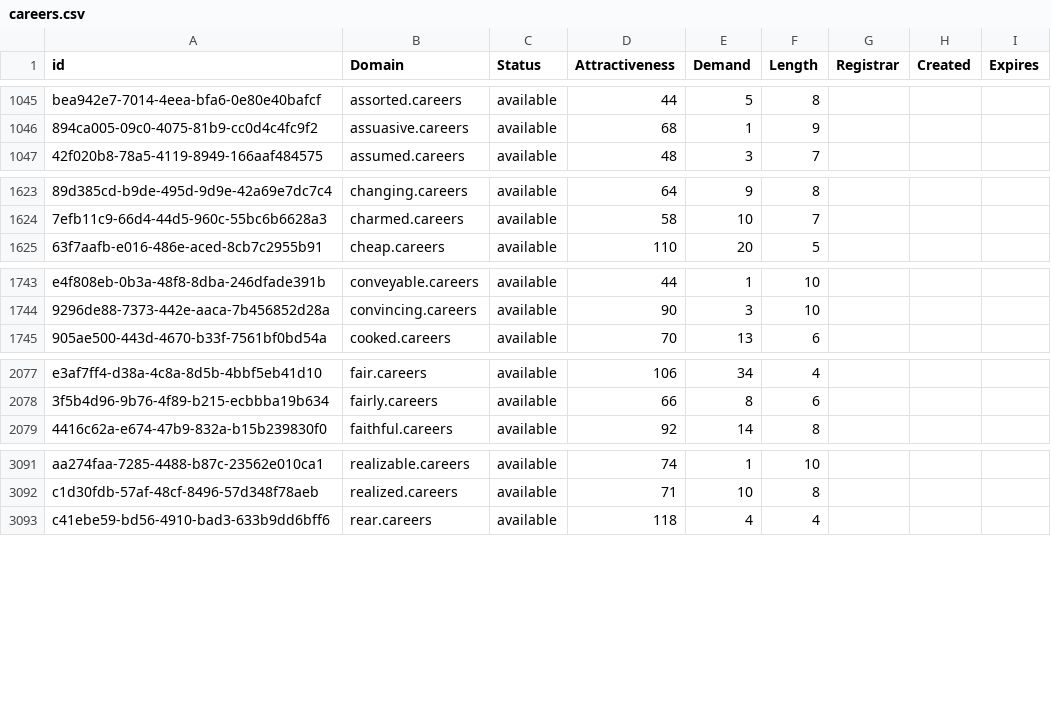
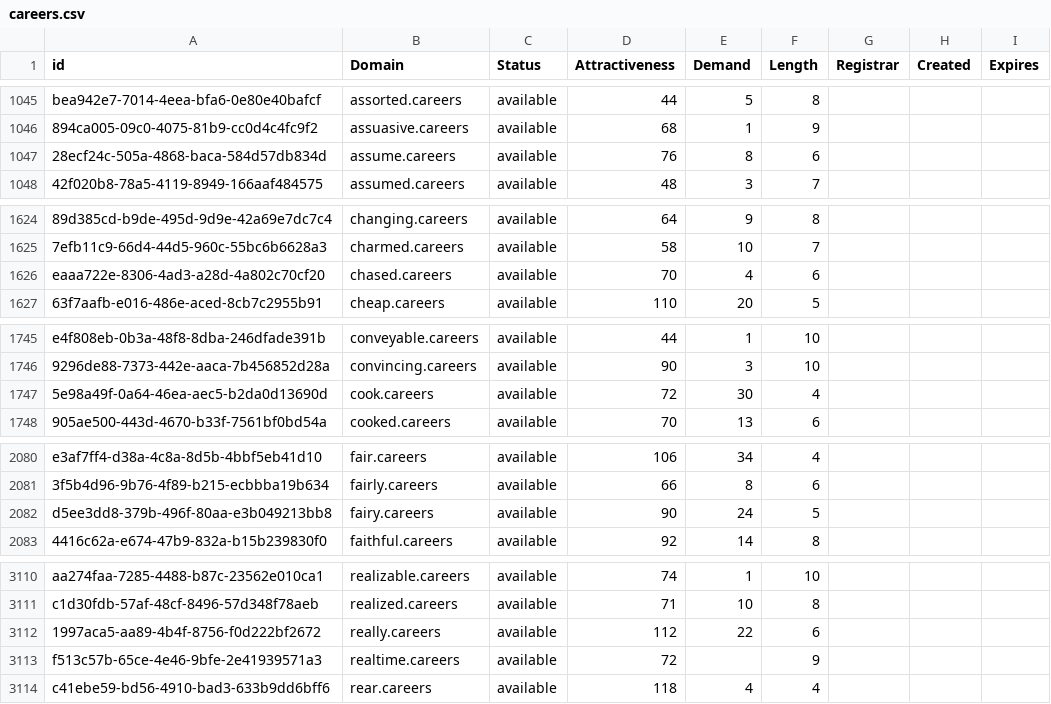
Before and after one commit to UniqueDomains/careers-oneword-domains, a CSV file: careers.csv, drawn as a sheet; only a part is shown, gaps mark what is left out; the diff covers the shown part only; the diff names each change by its address in the sheet, - before the commit and + after, or states it on an @@ line.

```diff
--- a/careers.csv
+++ b/careers.csv
+row 1047: 28ecf24c-505a-4868-baca-584d57db834d | assume.careers | available | 76 | 8 | 6
+row 1626: eaaa722e-8306-4ad3-a28d-4a802c70cf20 | chased.careers | available | 70 | 4 | 6
+row 1747: 5e98a49f-0a64-46ea-aec5-b2da0d13690d | cook.careers | available | 72 | 30 | 4
+row 2082: d5ee3dd8-379b-496f-80aa-e3b049213bb8 | fairy.careers | available | 90 | 24 | 5
+row 3112: 1997aca5-aa89-4b4f-8756-f0d222bf2672 | really.careers | available | 112 | 22 | 6
+row 3113: f513c57b-65ce-4e46-9bfe-2e41939571a3 | realtime.careers | available | 72 |  | 9
```
Also changed, not shown: 21 added rows and 1 edited cell elsewhere in this file, 2 other files.
